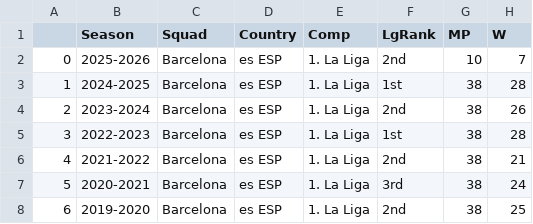
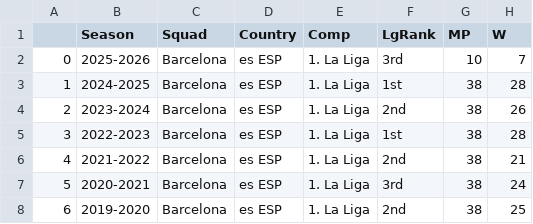
Before and after one commit to linhtran1003/fc-barcelona-performance-analysis, a CSV file: data/raw/la_liga_stats.csv, drawn as a sheet; only a part is shown; the diff names each change by its address in the sheet, - before the commit and + after, or states it on an @@ line.

```diff
--- a/data/raw/la_liga_stats.csv
+++ b/data/raw/la_liga_stats.csv
-F2 (LgRank): 2nd
+F2 (LgRank): 3rd
```
Also changed, not shown: data/processed/laliga_season_level_stats.csv, data/raw/champions_league_stats.csv.
